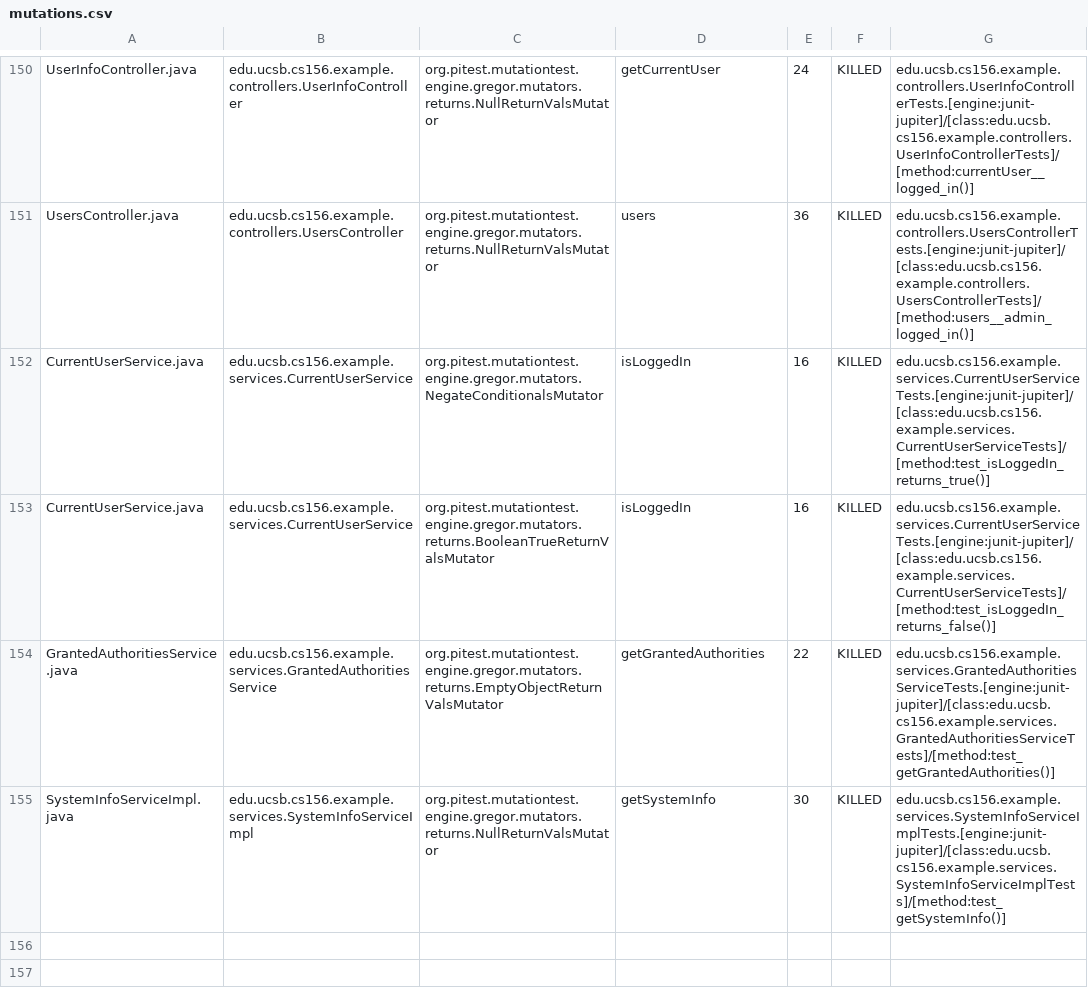
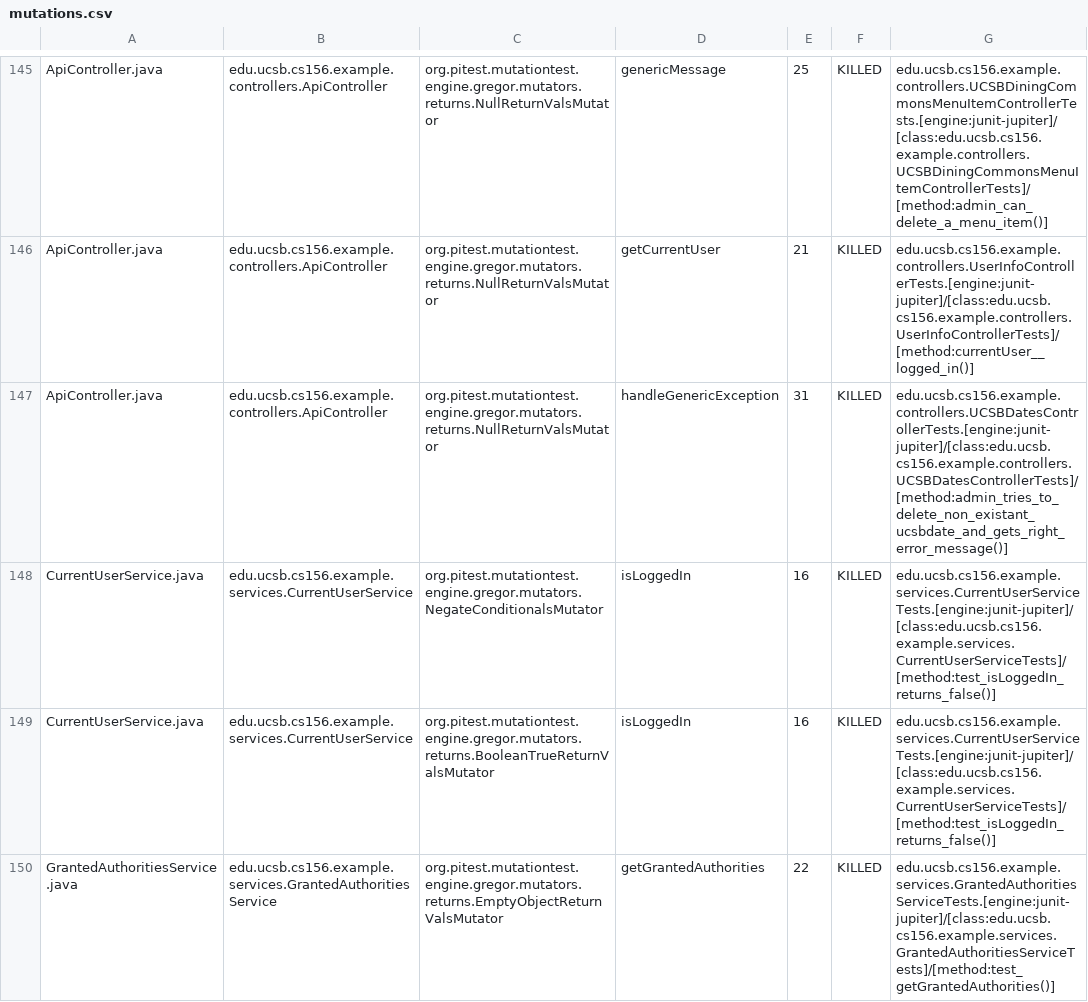
Before and after one commit to ucsb-cs156-w24/team02-w24-6pm-4, a CSV file: pitest/mutations.csv, drawn as a sheet; only a part is shown, gaps mark what is left out; the shorter side is filled out with more unchanged rows; addresses are those after the commit; the diff covers the shown part only; the diff names each change by its address in the sheet, - before the commit and + after, or states it on an @@ line.

Commit message:
Deploying to gh-pages from @ ucsb-cs156-w24/team02-w24-6pm-4@74d8a095e2b2f9385bf4db633ca1ca90f0f5e304 🚀

```diff
--- a/pitest/mutations.csv
+++ b/pitest/mutations.csv
-A145: UserInfoController.java
+A145: ApiController.java
-B145: edu.ucsb.cs156.example.controllers.UserInfoController
+B145: edu.ucsb.cs156.example.controllers.ApiController
-D145: getCurrentUser
+D145: genericMessage
-E145: 24
+E145: 25
-G145: edu.ucsb.cs156.example.controllers.UserInfoControllerTests.[engine:junit-jupiter]/[class:edu.ucsb.cs156.example.controllers.UserInfoControllerTests]/[method:currentUser__logged_in()]
+G145: edu.ucsb.cs156.example.controllers.UCSBDiningCommonsMenuItemControllerTests.[engine:junit-jupiter]/[class:edu.ucsb.cs156.example.controllers.UCSBDiningCommonsMenuItemControllerTests]/[method:admin_can_delete_a_menu_item()]
@@ row 2 moved to row 146: ApiController.java @@
-A147: UsersController.java
+A147: ApiController.java
-B147: edu.ucsb.cs156.example.controllers.UsersController
+B147: edu.ucsb.cs156.example.controllers.ApiController
-D147: users
+D147: handleGenericException
-E147: 36
+E147: 31
-G147: edu.ucsb.cs156.example.controllers.UsersControllerTests.[engine:junit-jupiter]/[class:edu.ucsb.cs156.example.controllers.UsersControllerTests]/[method:users__admin_logged_in()]
+G147: edu.ucsb.cs156.example.controllers.UCSBDatesControllerTests.[engine:junit-jupiter]/[class:edu.ucsb.cs156.example.controllers.UCSBDatesControllerTests]/[method:admin_tries_to_delete_non_existant_ucsbdate_and_gets_right_error_message()]
-G148: edu.ucsb.cs156.example.services.CurrentUserServiceTests.[engine:junit-jupiter]/[class:edu.ucsb.cs156.example.services.CurrentUserServiceTests]/[method:test_isLoggedIn_returns_true()]
+G148: edu.ucsb.cs156.example.services.CurrentUserServiceTests.[engine:junit-jupiter]/[class:edu.ucsb.cs156.example.services.CurrentUserServiceTests]/[method:test_isLoggedIn_returns_false()]
```
Also changed, not shown: 2 added rows, 2 removed rows and 108 moved rows elsewhere in this file, 17 other files.
